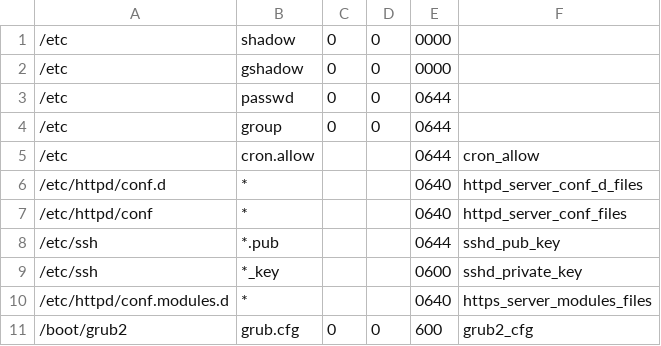
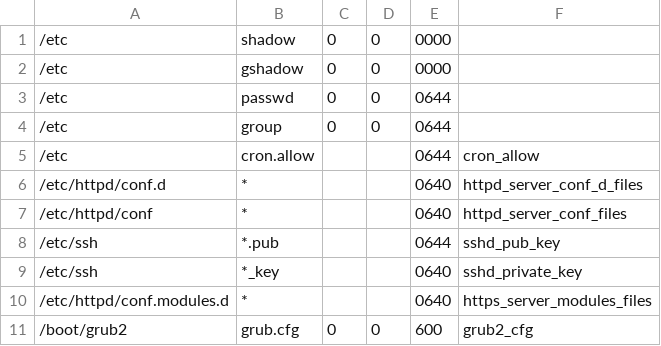
Before and after one commit to svet-se/content, a CSV file: fedora/templates/csv/file_dir_permissions.csv, drawn as a sheet.

Commit message:
Fix file permissions for rule_file_permissions_sshd_private_key
* RHEL, CentOS and Fedora ssh private key files should be `0640`. This
  is because `ssh_keys` group owns ssh private key files in `/etc/ssh`
  and also `ssh-keysign` binary. Other products should still use `0600`
  for ssh private key files.

```diff
--- a/fedora/templates/csv/file_dir_permissions.csv
+++ b/fedora/templates/csv/file_dir_permissions.csv
@@ -8,3 +8,3 @@
 /etc/ssh,*.pub,,,0644,sshd_pub_key
-/etc/ssh,*_key,,,0600,sshd_private_key
+/etc/ssh,*_key,,,0640,sshd_private_key
 /etc/httpd/conf.modules.d,*,,,0640,https_server_modules_files
```
Also changed, not shown: rhel7/templates/csv/file_dir_permissions.csv.
